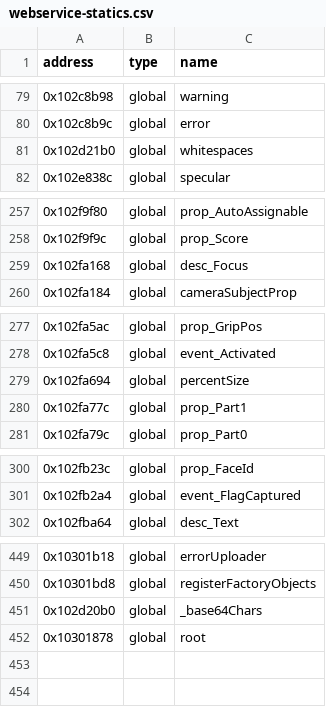
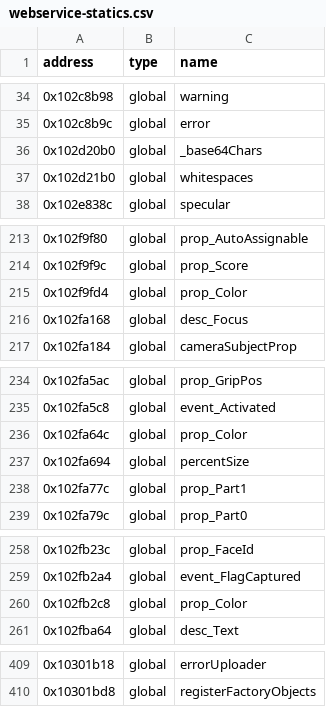
Before and after one commit to Asphaltian/OpenRBX, a CSV file: reccmp/webservice-statics.csv, drawn as a sheet; only a part is shown, gaps mark what is left out; the diff covers the shown part only.

```diff
--- a/reccmp/webservice-statics.csv
+++ b/reccmp/webservice-statics.csv
@@ -80,2 +35,3 @@ address,type,name
 0x102c8b9c,global,error
+0x102d20b0,global,_base64Chars
 0x102d21b0,global,whitespaces
@@ -258,2 +214,3 @@ address,type,name
 0x102f9f9c,global,prop_Score
+0x102f9fd4,global,prop_Color
 0x102fa168,global,desc_Focus
@@ -278,2 +235,3 @@ address,type,name
 0x102fa5c8,global,event_Activated
+0x102fa64c,global,prop_Color
 0x102fa694,global,percentSize
@@ -301,2 +259,3 @@ address,type,name
 0x102fb2a4,global,event_FlagCaptured
+0x102fb2c8,global,prop_Color
 0x102fba64,global,desc_Text
@@ -450,3 +410 @@ address,type,name
 0x10301bd8,global,registerFactoryObjects
-0x102d20b0,global,_base64Chars
-0x10301878,global,root
```
Also changed, not shown: 45 removed rows elsewhere in this file, 50 other files.
